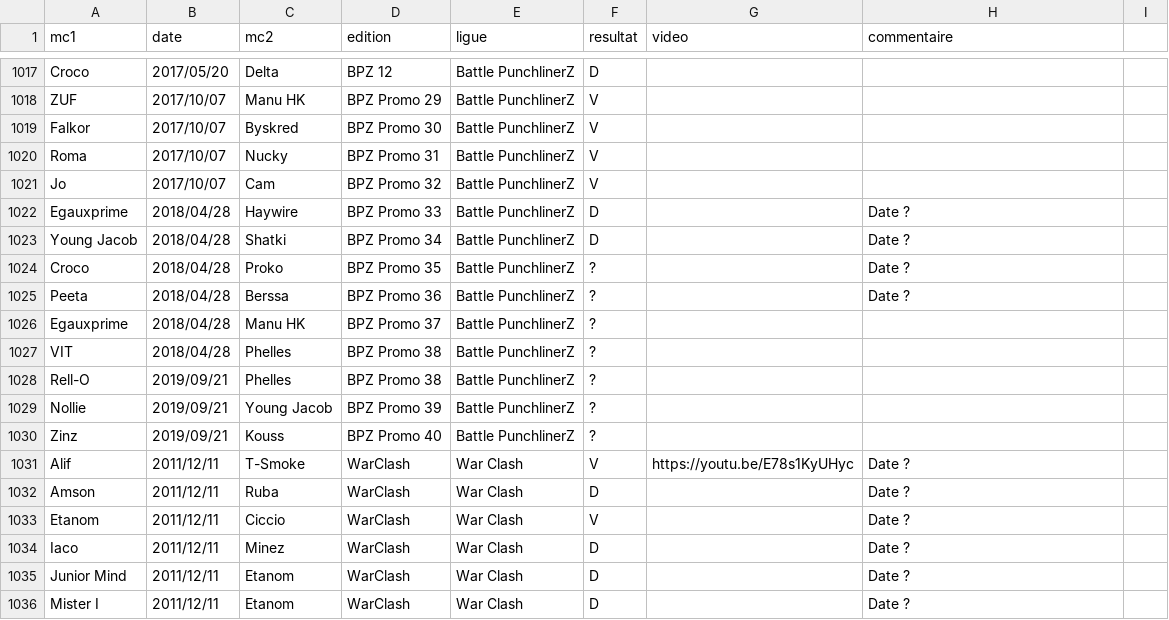
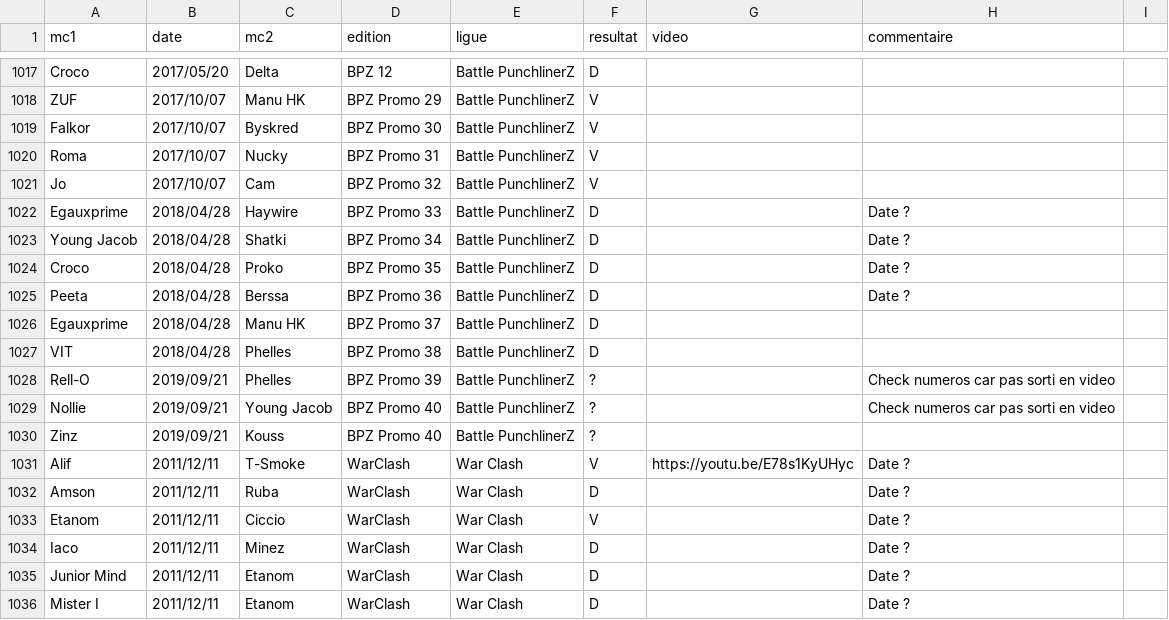
Before and after one commit to thibaultduponchelle/battlerec, a CSV file: data.csv, drawn as a sheet; only a part is shown, gaps mark what is left out.

Commit message:
BPZ

```diff
--- a/data.csv
+++ b/data.csv
@@ -1023,8 +1023,8 @@ Egauxprime,2018/04/28,Haywire,BPZ Promo 33,Battle PunchlinerZ,D,,Date ?,
 Young Jacob,2018/04/28,Shatki,BPZ Promo 34,Battle PunchlinerZ,D,,Date ?,
-Croco,2018/04/28,Proko,BPZ Promo 35,Battle PunchlinerZ,?,,Date ?,
-Peeta,2018/04/28,Berssa,BPZ Promo 36,Battle PunchlinerZ,?,,Date ?,
-Egauxprime,2018/04/28,Manu HK,BPZ Promo 37,Battle PunchlinerZ,?,,,
-VIT,2018/04/28,Phelles,BPZ Promo 38,Battle PunchlinerZ,?,,,
-Rell-O,2019/09/21,Phelles,BPZ Promo 38,Battle PunchlinerZ,?,,,
-Nollie,2019/09/21,Young Jacob,BPZ Promo 39,Battle PunchlinerZ,?,,,
+Croco,2018/04/28,Proko,BPZ Promo 35,Battle PunchlinerZ,D,,Date ?,
+Peeta,2018/04/28,Berssa,BPZ Promo 36,Battle PunchlinerZ,D,,Date ?,
+Egauxprime,2018/04/28,Manu HK,BPZ Promo 37,Battle PunchlinerZ,D,,,
+VIT,2018/04/28,Phelles,BPZ Promo 38,Battle PunchlinerZ,D,,,
+Rell-O,2019/09/21,Phelles,BPZ Promo 39,Battle PunchlinerZ,?,,Check numeros car pas sorti en video,
+Nollie,2019/09/21,Young Jacob,BPZ Promo 40,Battle PunchlinerZ,?,,Check numeros car pas sorti en video,
 Zinz,2019/09/21,Kouss,BPZ Promo 40,Battle PunchlinerZ,?,,,
```
